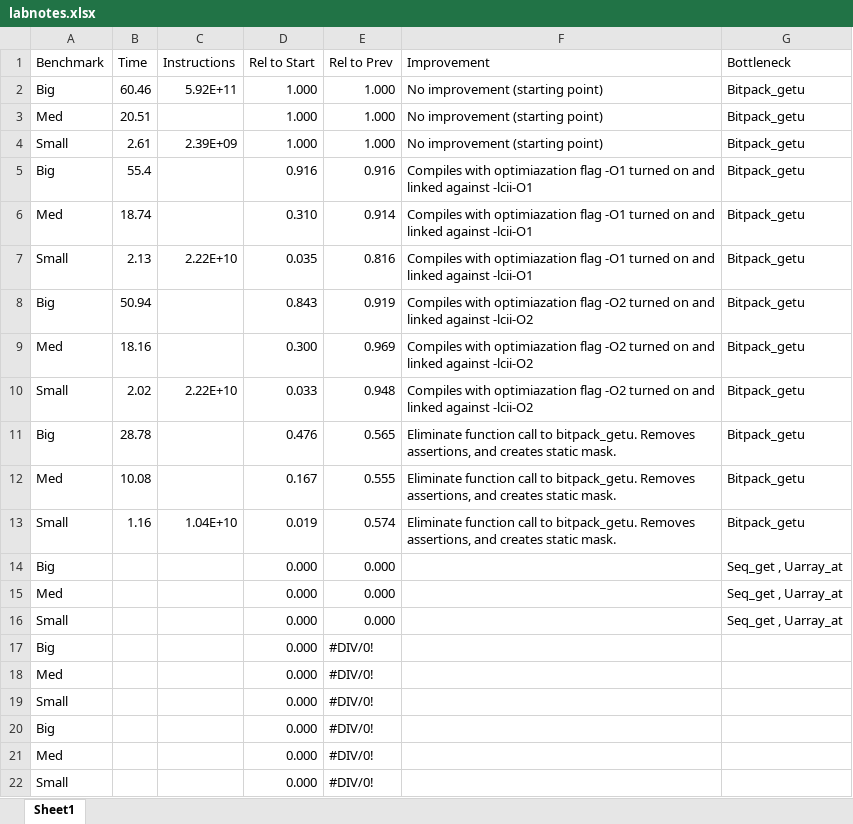
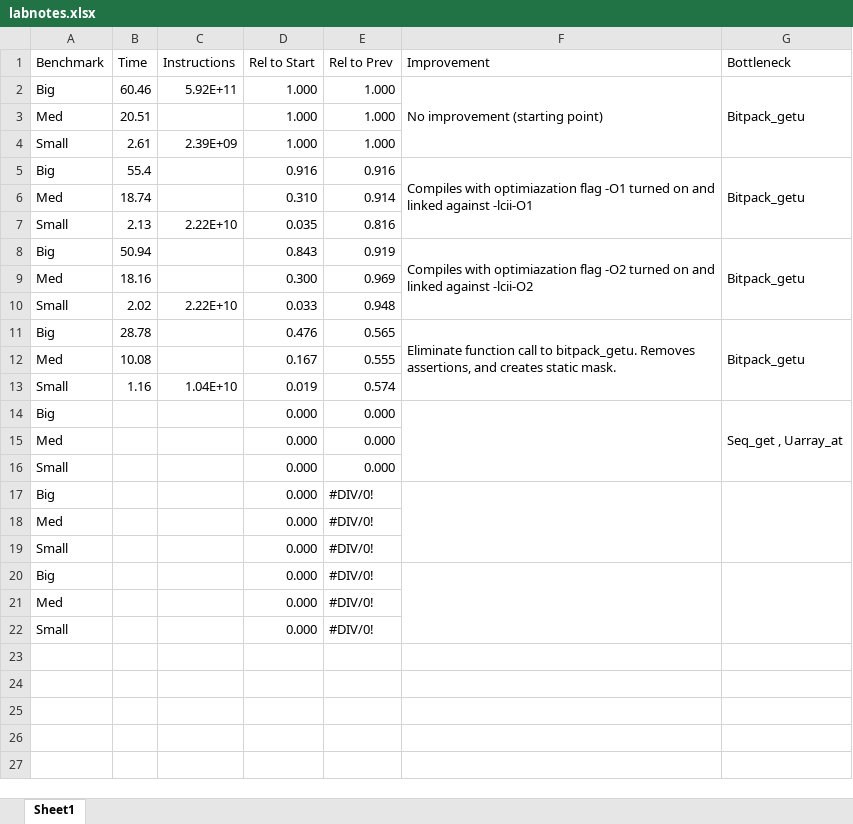
Before and after one commit to jayfacultad/UM, an Excel workbook: UM/HW7/labnotes.xlsx, sheet Sheet1, drawn as a sheet; values as stored, in another font and other column widths than the file's, no cell formats; the diff names each change by its address in the sheet, - before the commit and + after, or states it on an @@ line.

Commit message:
Aesthetic changes for labnotes

```diff
--- a/UM/HW7/labnotes.xlsx (sheet Sheet1)
+++ b/UM/HW7/labnotes.xlsx (sheet Sheet1)
+F2:F4 merged
+G2:G4 merged
-F3:F4 (Improvement): No improvement (starting point)
+F3:F4 (Improvement): (empty)
-G3:G4 (Bottleneck): Bitpack_getu
+G3:G4 (Bottleneck): (empty)
+F5:F7 merged
+G5:G7 merged
-F6:F7 (Improvement): Compiles with optimiazation flag -O1 turned on and linked against -lcii-O1
+F6:F7 (Improvement): (empty)
-G6:G7 (Bottleneck): Bitpack_getu
+G6:G7 (Bottleneck): (empty)
+F8:F10 merged
+G8:G10 merged
-F9:F10 (Improvement): Compiles with optimiazation flag -O2 turned on and linked against -lcii-O2
+F9:F10 (Improvement): (empty)
-G9:G10 (Bottleneck): Bitpack_getu
+G9:G10 (Bottleneck): (empty)
+F11:F13 merged
+G11:G13 merged
-F12:F13 (Improvement): Eliminate function call to bitpack_getu. Removes assertions, and creates static mask.
+F12:F13 (Improvement): (empty)
-G12:G13 (Bottleneck): Bitpack_getu
+G12:G13 (Bottleneck): (empty)
+F14:F16 merged
+G14:G16 merged
-G15:G16 (Bottleneck): Seq_get , Uarray_at
+G15:G16 (Bottleneck): (empty)
+F17:F19 merged
+G17:G19 merged
+F20:F22 merged
+G20:G22 merged
```
Also changed, not shown: cell formats, 1 other file.
